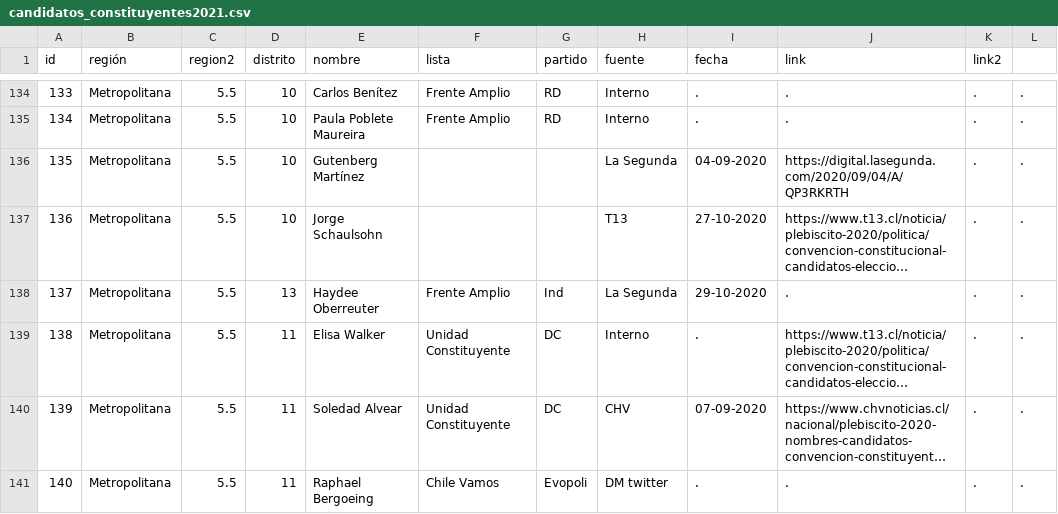
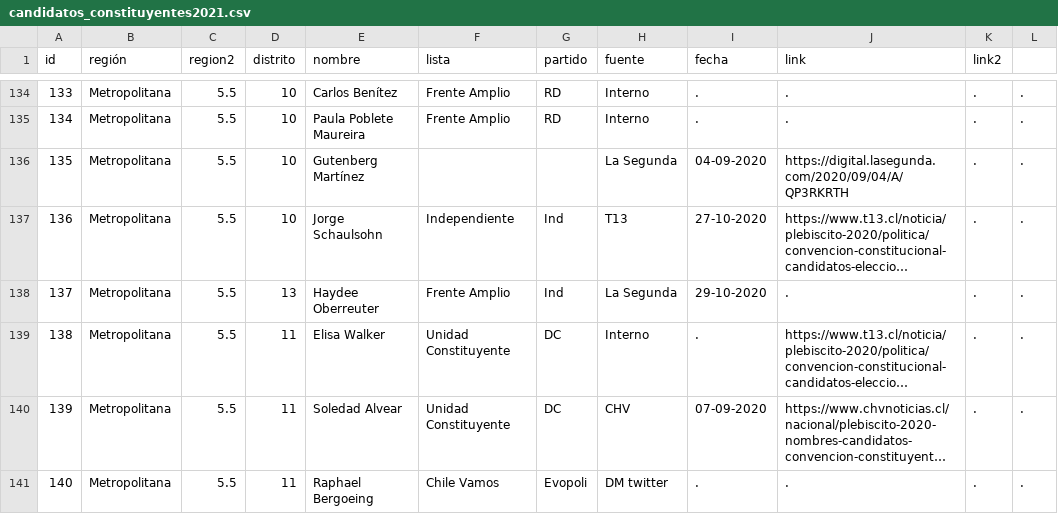
Before and after one commit to tresquintos/candidatos, a CSV file: constituyentes 2021/candidatos_constituyentes2021.csv, drawn as a sheet; only a part is shown, gaps mark what is left out; long unchanged cells end in …; the diff names each change by its address in the sheet, - before the commit and + after, or states it on an @@ line.

Commit message:
Update candidatos_constituyentes2021.csv

```diff
--- a/constituyentes 2021/candidatos_constituyentes2021.csv
+++ b/constituyentes 2021/candidatos_constituyentes2021.csv
-F137 (lista): (empty)
+F137 (lista): Independiente
-G137 (partido): (empty)
+G137 (partido): Ind
```
